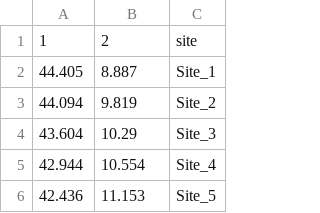
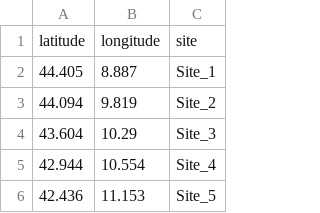
Before and after one commit to DeltaFer/PADM, a CSV file: Lambeck2011_Locations_Predictions.csv, drawn as a sheet; only a part is shown; removed rows and columns are numbered as before the commit, all else as after; the diff names each change by its address in the sheet, - before the commit and + after, or states it on an @@ line.

Commit message:
Update Lambeck2011_Locations_Predictions.csv

```diff
--- a/Lambeck2011_Locations_Predictions.csv
+++ b/Lambeck2011_Locations_Predictions.csv
-row 1: 1 | 2 | site
+row 1: latitude | longitude | site
```
